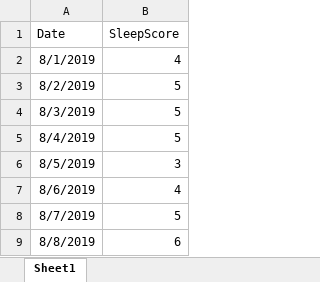
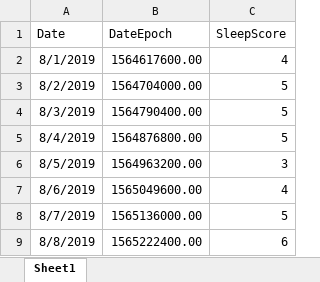
Before and after one commit to linjiejim/SleepQualityAnalyser, an Excel workbook: data/sleepscore.xlsx, sheet Sheet1, drawn as a sheet; only a part is shown; values as stored, in another font and other column widths than the file's, no borders; the diff names each change by its address in the sheet, - before the commit and + after, or states it on an @@ line.

Commit message:
Sleep score updated

```diff
--- a/data/sleepscore.xlsx (sheet Sheet1)
+++ b/data/sleepscore.xlsx (sheet Sheet1)
+column B (DateEpoch), rows 2-9: 1564617600.00 | 1564704000.00 | 1564790400.00 | 1564876800.00 | 1564963200.00 | 1565049600.00 | 1565136000.00 | 1565222400.00
```
Also changed, not shown: 1 other file.
